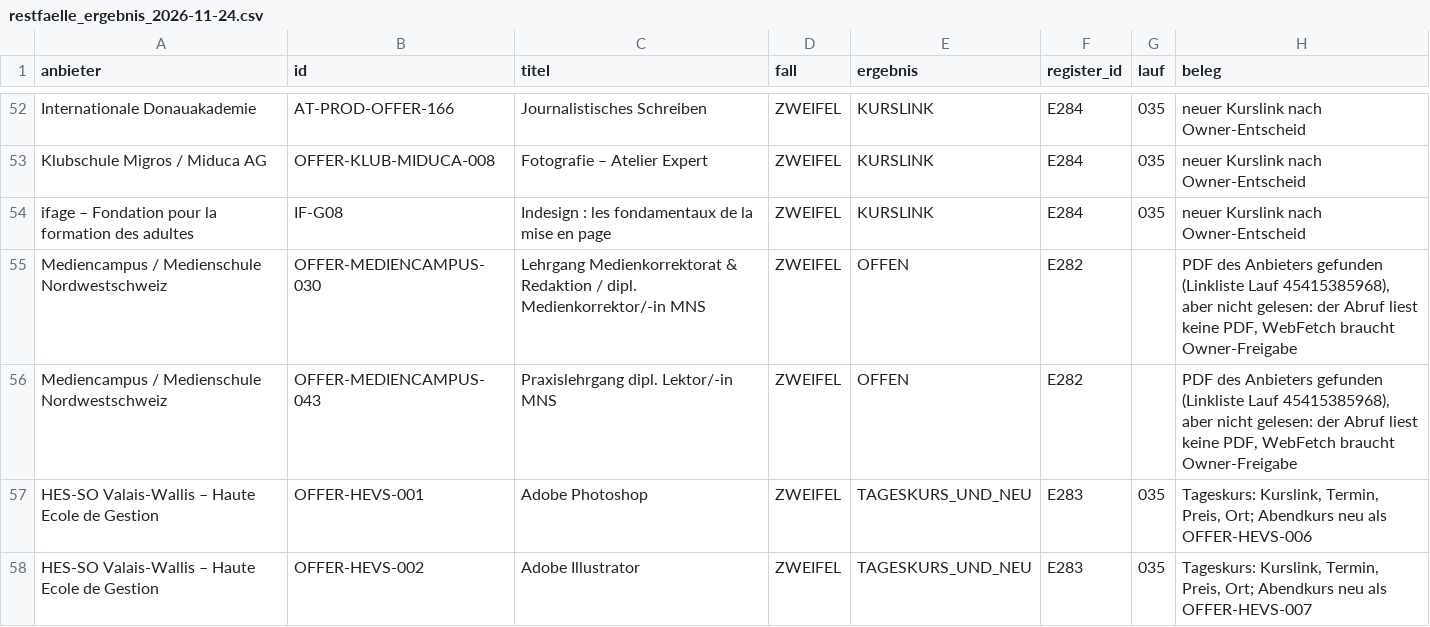
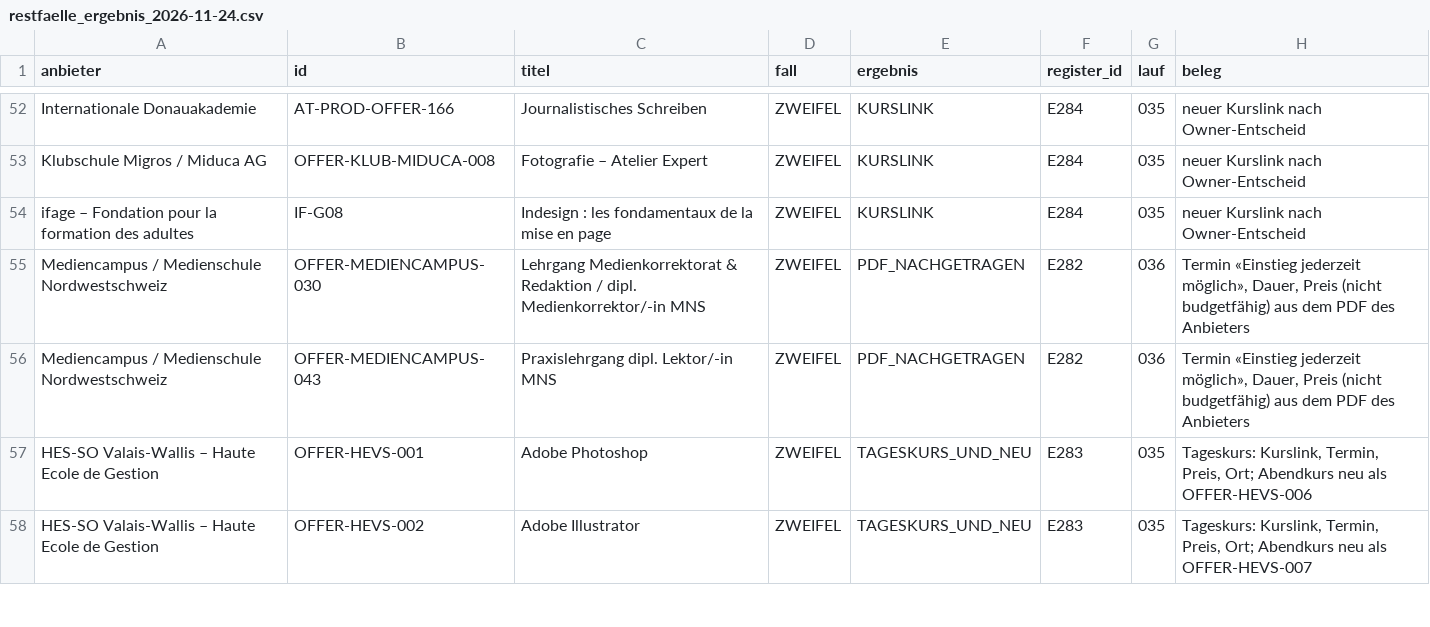
Before and after one commit to george-sarpong/weiterbildungsradar-journalismus, a CSV file: claude-work/paket31/out/restfaelle_ergebnis_2026-11-24.csv, drawn as a sheet; only a part is shown, gaps mark what is left out.

```diff
--- a/claude-work/paket31/out/restfaelle_ergebnis_2026-11-24.csv
+++ b/claude-work/paket31/out/restfaelle_ergebnis_2026-11-24.csv
@@ -54,4 +54,4 @@ Klubschule Migros / Miduca AG,OFFER-KLUB-MIDUCA-008,Fotografie – Atelier Exper
 ifage – Fondation pour la formation des adultes,IF-G08,Indesign : les fondamentaux de la mise en page,ZWEIFEL,KURSLINK,E284,035,neuer Kurslink nach Owner-Entscheid
-Mediencampus / Medienschule Nordwestschweiz,OFFER-MEDIENCAMPUS-030,Lehrgang Medienkorrektorat & Redaktion / dipl. Medienkorrektor/-in MNS,ZWEIFEL,OFFEN,E282,,"PDF des Anbieters gefunden (Linkliste Lauf 45415385968), aber nicht gelesen: der Abruf liest keine PDF, WebFetch braucht Owner-Freigabe"
-Mediencampus / Medienschule Nordwestschweiz,OFFER-MEDIENCAMPUS-043,Praxislehrgang dipl. Lektor/-in MNS,ZWEIFEL,OFFEN,E282,,"PDF des Anbieters gefunden (Linkliste Lauf 45415385968), aber nicht gelesen: der Abruf liest keine PDF, WebFetch braucht Owner-Freigabe"
+Mediencampus / Medienschule Nordwestschweiz,OFFER-MEDIENCAMPUS-030,Lehrgang Medienkorrektorat & Redaktion / dipl. Medienkorrektor/-in MNS,ZWEIFEL,PDF_NACHGETRAGEN,E282,036,"Termin «Einstieg jederzeit möglich», Dauer, Preis (nicht budgetfähig) aus dem PDF des Anbieters"
+Mediencampus / Medienschule Nordwestschweiz,OFFER-MEDIENCAMPUS-043,Praxislehrgang dipl. Lektor/-in MNS,ZWEIFEL,PDF_NACHGETRAGEN,E282,036,"Termin «Einstieg jederzeit möglich», Dauer, Preis (nicht budgetfähig) aus dem PDF des Anbieters"
 HES-SO Valais-Wallis – Haute Ecole de Gestion,OFFER-HEVS-001,Adobe Photoshop,ZWEIFEL,TAGESKURS_UND_NEU,E283,035,"Tageskurs: Kurslink, Termin, Preis, Ort; Abendkurs neu als OFFER-HEVS-006"
```
Also changed, not shown: claude-work/wissensbasis/ENTSCHEIDUNGSREGISTER.csv, 6 other files.
